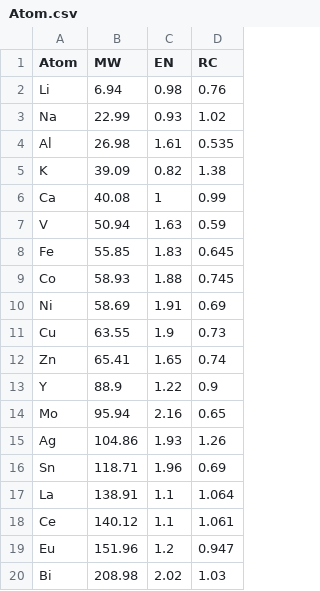
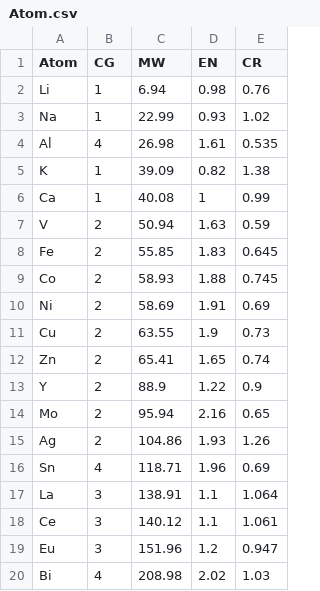
Before and after one commit to ECNUsyc/Predictor_App, a CSV file: Atom.csv, drawn as a sheet; addresses are those after the commit; the diff names each change by its address in the sheet, - before the commit and + after, or states it on an @@ line.

```diff
--- a/Atom.csv
+++ b/Atom.csv
+column B (CG), rows 2-20: 1 | 1 | 4 | 1 | 1 | 2 | 2 | 2 | 2 | 2 | 2 | 2 | 2 | 2 | 4 | 3 | 3 | 3 | 4
-E1: RC
+E1: CR
```
Also changed, not shown: 2 other files.
